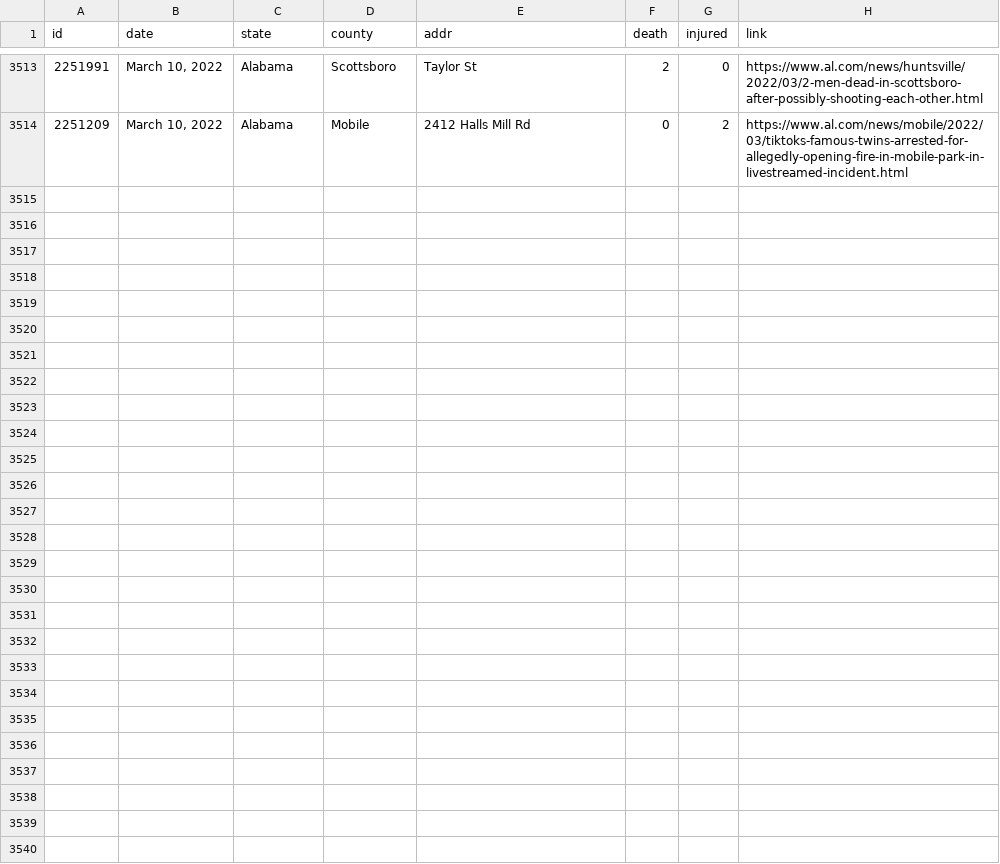
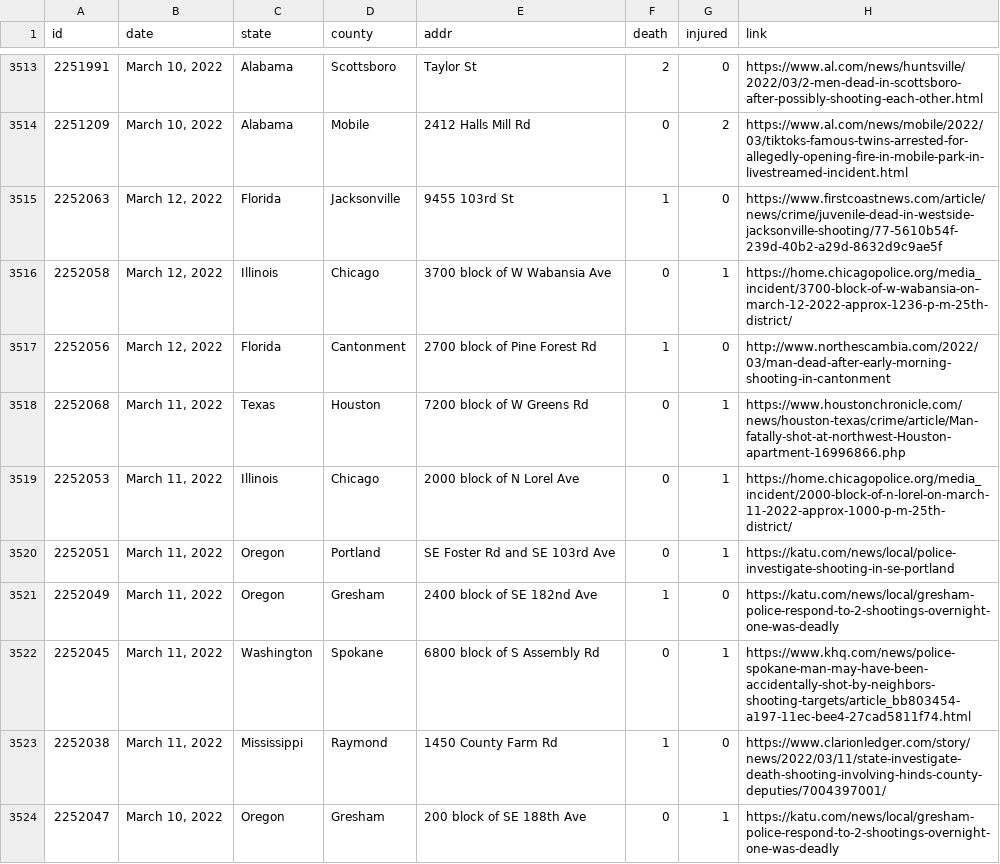
Before and after one commit to ch2ohch2oh/usgunviolence, a CSV file: data/merged.csv, drawn as a sheet; only a part is shown, gaps mark what is left out; the diff names each change by its address in the sheet, - before the commit and + after, or states it on an @@ line.

```diff
--- a/data/merged.csv
+++ b/data/merged.csv
+row 3515: 2252063 | March 12, 2022 | Florida | Jacksonville | 9455 103rd St | 1 | 0 | https://www.firstcoastnews.com/article/news/crime/juvenile-dead-in-westside-jacksonville-shooting/77-5610b54f-239d-40b2-a29d-8632d9c9ae5f
+row 3516: 2252058 | March 12, 2022 | Illinois | Chicago | 3700 block of W Wabansia Ave | 0 | 1 | https://home.chicagopolice.org/media_incident/3700-block-of-w-wabansia-on-march-12-2022-approx-1236-p-m-25th-district/
+row 3517: 2252056 | March 12, 2022 | Florida | Cantonment | 2700 block of Pine Forest Rd | 1 | 0 | http://www.northescambia.com/2022/03/man-dead-after-early-morning-shooting-in-cantonment
+row 3518: 2252068 | March 11, 2022 | Texas | Houston | 7200 block of W Greens Rd | 0 | 1 | https://www.houstonchronicle.com/news/houston-texas/crime/article/Man-fatally-shot-at-northwest-Houston-apartment-16996866.php
+row 3519: 2252053 | March 11, 2022 | Illinois | Chicago | 2000 block of N Lorel Ave | 0 | 1 | https://home.chicagopolice.org/media_incident/2000-block-of-n-lorel-on-march-11-2022-approx-1000-p-m-25th-district/
+row 3520: 2252051 | March 11, 2022 | Oregon | Portland | SE Foster Rd and SE 103rd Ave | 0 | 1 | https://katu.com/news/local/police-investigate-shooting-in-se-portland
+row 3521: 2252049 | March 11, 2022 | Oregon | Gresham | 2400 block of SE 182nd Ave | 1 | 0 | https://katu.com/news/local/gresham-police-respond-to-2-shootings-overnight-one-was-deadly
+row 3522: 2252045 | March 11, 2022 | Washington | Spokane | 6800 block of S Assembly Rd | 0 | 1 | https://www.khq.com/news/police-spokane-man-may-have-been-accidentally-shot-by-neighbors-shooting-targets/article_bb803454-a197-11ec-bee4-27cad5811f74.html
+row 3523: 2252038 | March 11, 2022 | Mississippi | Raymond | 1450 County Farm Rd | 1 | 0 | https://www.clarionledger.com/story/news/2022/03/11/state-investigate-death-shooting-involving-hinds-county-deputies/7004397001/
+row 3524: 2252047 | March 10, 2022 | Oregon | Gresham | 200 block of SE 188th Ave | 0 | 1 | https://katu.com/news/local/gresham-police-respond-to-2-shootings-overnight-one-was-deadly
```
Also changed, not shown: data/data-2022-03-12.csv, 3 other files.
